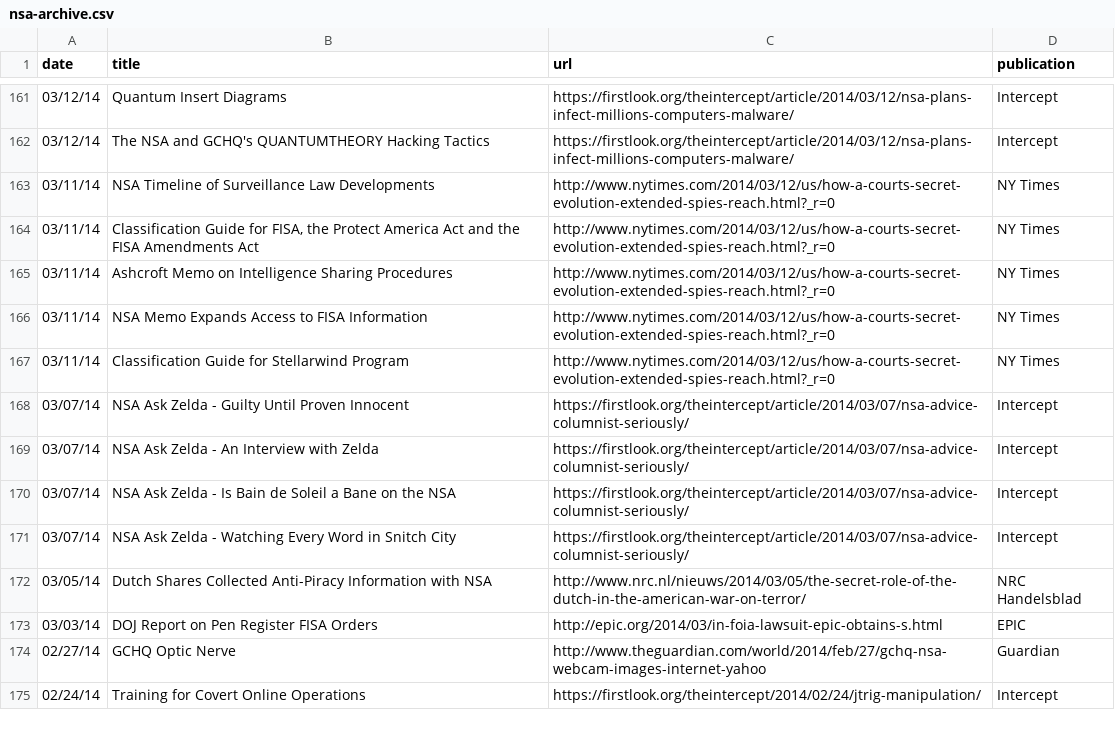
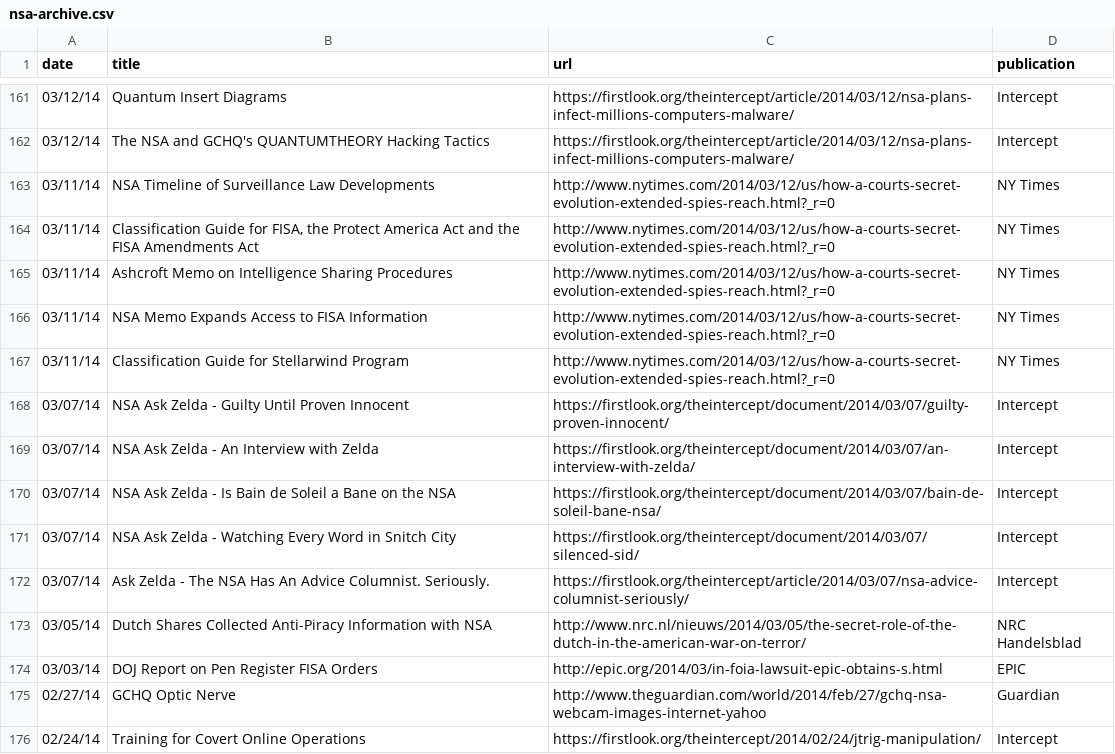
Before and after one commit to joshbegley/NSA-Stories, a CSV file: nsa-archive.csv, drawn as a sheet; only a part is shown, gaps mark what is left out.

Commit message:
updated zelda links

```diff
--- a/nsa-archive.csv
+++ b/nsa-archive.csv
@@ -167,6 +167,7 @@ date,title,url,publication
 03/11/14,Classification Guide for Stellarwind Program,http://www.nytimes.com/2014/03/12/us/how-a-courts-secret-evolution-extended-spies-reach.html?_r=0,NY Times
-03/07/14,NSA Ask Zelda - Guilty Until Proven Innocent,https://firstlook.org/theintercept/article/2014/03/07/nsa-advice-columnist-seriously/,Intercept
-03/07/14,NSA Ask Zelda - An Interview with Zelda,https://firstlook.org/theintercept/article/2014/03/07/nsa-advice-columnist-seriously/,Intercept
-03/07/14,NSA Ask Zelda - Is Bain de Soleil a Bane on the NSA,https://firstlook.org/theintercept/article/2014/03/07/nsa-advice-columnist-seriously/,Intercept
-03/07/14,NSA Ask Zelda - Watching Every Word in Snitch City,https://firstlook.org/theintercept/article/2014/03/07/nsa-advice-columnist-seriously/,Intercept
+03/07/14,NSA Ask Zelda - Guilty Until Proven Innocent,https://firstlook.org/theintercept/document/2014/03/07/guilty-proven-innocent/,Intercept
+03/07/14,NSA Ask Zelda - An Interview with Zelda,https://firstlook.org/theintercept/document/2014/03/07/an-interview-with-zelda/,Intercept
+03/07/14,NSA Ask Zelda - Is Bain de Soleil a Bane on the NSA,https://firstlook.org/theintercept/document/2014/03/07/bain-de-soleil-bane-nsa/,Intercept
+03/07/14,NSA Ask Zelda - Watching Every Word in Snitch City,https://firstlook.org/theintercept/document/2014/03/07/silenced-sid/,Intercept
+03/07/14,Ask Zelda - The NSA Has An Advice Columnist. Seriously.,https://firstlook.org/theintercept/article/2014/03/07/nsa-advice-columnist-seriously/,Intercept
 03/05/14,Dutch Shares Collected Anti-Piracy Information with NSA,http://www.nrc.nl/nieuws/2014/03/05/the-secret-role-of-the-dutch-in-the-american-war-on-terror/,NRC Handelsblad
```
